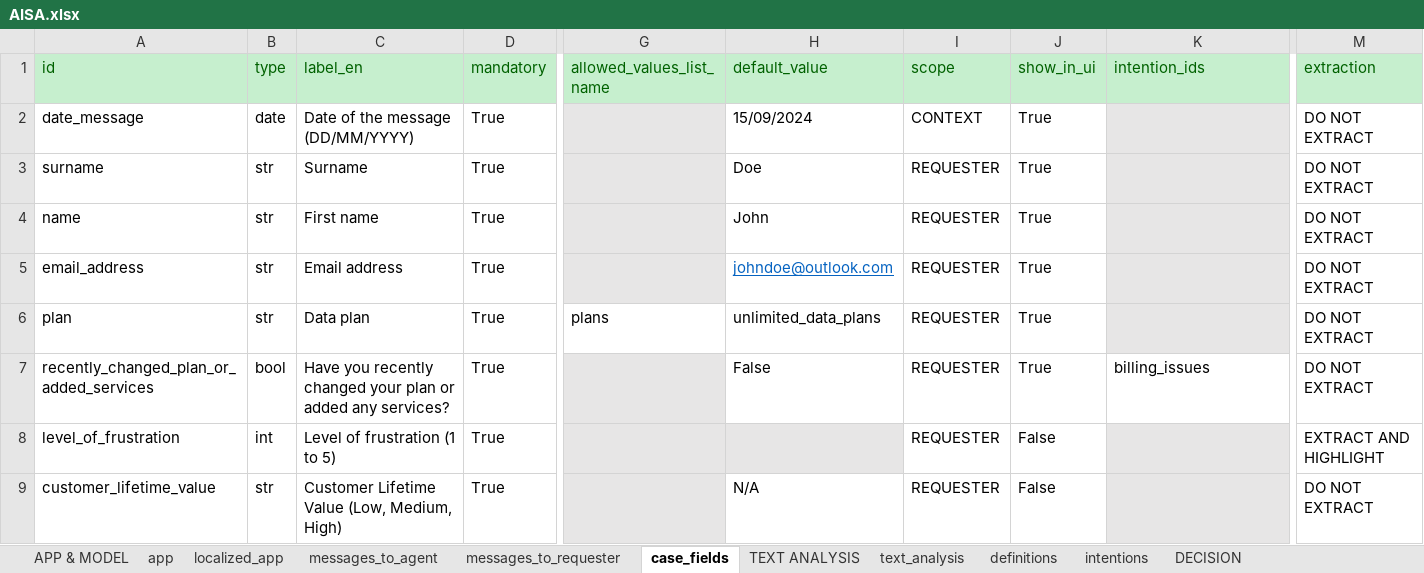
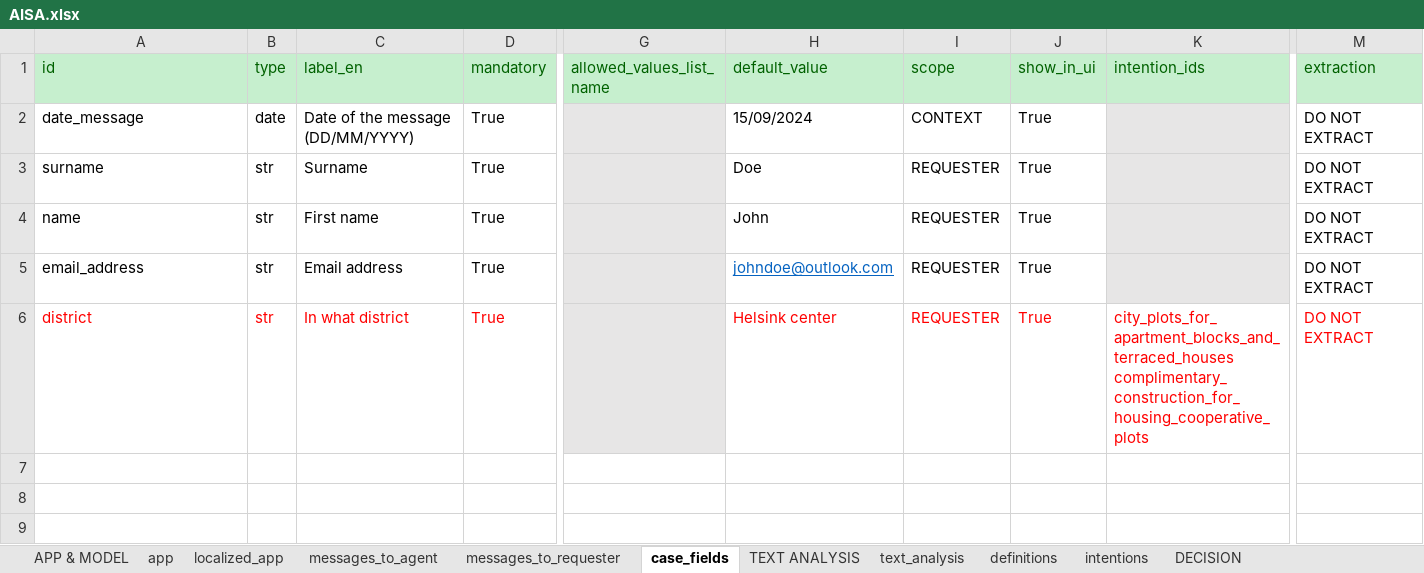
Before and after one commit to athena-ceo/trusted-service, an Excel workbook: runtime/apps/AISA/AISA.xlsx, sheet case_fields, drawn as a sheet; only a part is shown, gaps mark what is left out; values as stored, in another font and other column widths than the file's, no borders; rows hold the shown columns only; the diff covers the shown part only; the diff names each change by its address in the sheet, - before the commit and + after, or states it on an @@ line.

Commit message:
correct conneXion.xlsx and AISA.xlsx

```diff
--- a/runtime/apps/AISA/AISA.xlsx (sheet case_fields)
+++ b/runtime/apps/AISA/AISA.xlsx (sheet case_fields)
-A6 (id): plan
+A6 (id): district
-A6:D6 text colour: black
+A6:D6 text colour: #FF0000
-C6 (label_en): Data plan
+C6 (label_en): In what district
-G6 (allowed_values_list_name): plans
+G6 (allowed_values_list_name): (empty)
-G6 fill: none
+G6 fill: #E7E6E6
-H6 (default_value): unlimited_data_plans
+H6 (default_value): Helsink center
-H6:J6 text colour: black
+H6:J6 text colour: #FF0000
-K6 (intention_ids): (empty)
+K6 (intention_ids): city_plots_for_apartment_blocks_and_terraced_houses complimentary_construction_for_housing_cooperative_plots
-K6 fill: #E7E6E6
+K6 fill: none
-M6 text colour: black
+M6 text colour: #FF0000
-row 7: recently_changed_plan_or_added_services | bool | Have you recently changed your plan or added any services? | True |  | False | REQUESTER | True | billing_issues | DO NOT EXTRACT
-row 8: level_of_frustration | int | Level of frustration (1 to 5) | True |  |  | REQUESTER | False |  | EXTRACT AND HIGHLIGHT
-row 9: customer_lifetime_value | str | Customer Lifetime Value (Low, Medium, High) | True |  | N/A | REQUESTER | False |  | DO NOT EXTRACT
```
Also changed, not shown: cell formats elsewhere in this sheet, sheet definitions, sheet decision_engine_configs, sheet localized_app, runtime/apps/conneXion/conneXion.xlsx, 3 other files.
